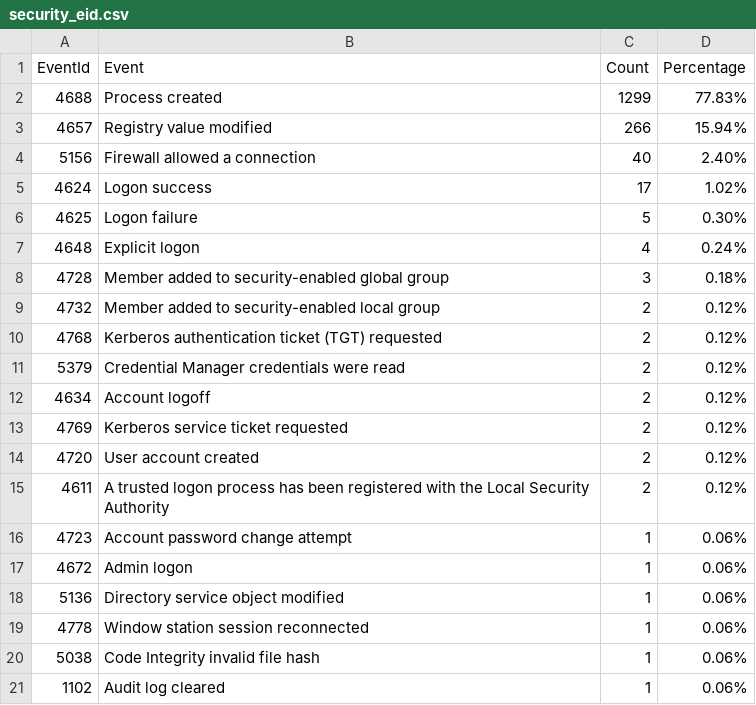
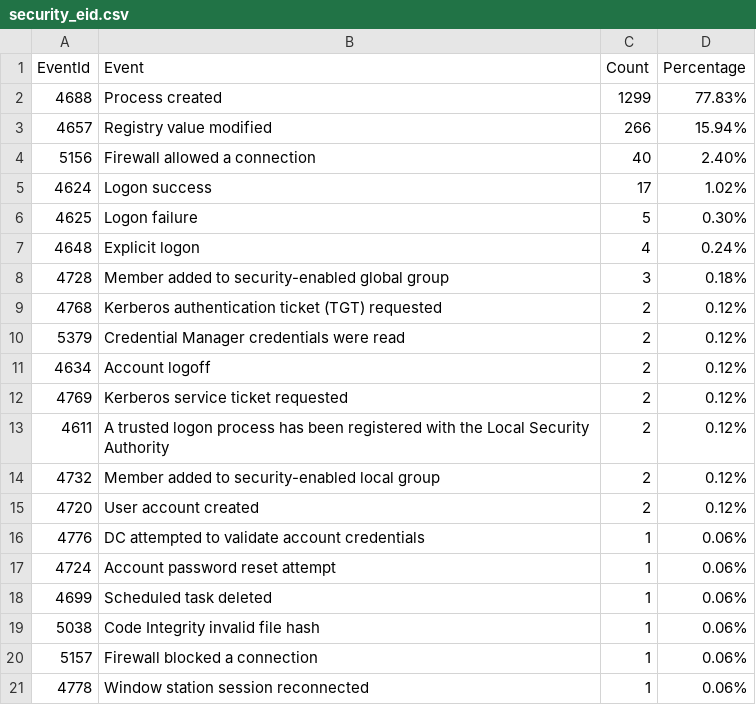
Before and after one commit to fukusuket/InvestigateWindowsLogSetting, a CSV file: security_eid.csv, drawn as a sheet.

```diff
--- a/security_eid.csv
+++ b/security_eid.csv
@@ -8,3 +8,2 @@ EventId,Event,Count,Percentage
 4728,Member added to security-enabled global group,3,0.18%
-4732,Member added to security-enabled local group,2,0.12%
 4768,Kerberos authentication ticket (TGT) requested,2,0.12%
@@ -13,9 +12,10 @@ EventId,Event,Count,Percentage
 4769,Kerberos service ticket requested,2,0.12%
+4611,A trusted logon process has been registered with the Local Security Authority,2,0.12%
+4732,Member added to security-enabled local group,2,0.12%
 4720,User account created,2,0.12%
-4611,A trusted logon process has been registered with the Local Security Authority,2,0.12%
-4723,Account password change attempt,1,0.06%
-4672,Admin logon,1,0.06%
-5136,Directory service object modified,1,0.06%
+4776,DC attempted to validate account credentials,1,0.06%
+4724,Account password reset attempt,1,0.06%
+4699,Scheduled task deleted,1,0.06%
+5038,Code Integrity invalid file hash,1,0.06%
+5157,Firewall blocked a connection,1,0.06%
 4778,Window station session reconnected,1,0.06%
-5038,Code Integrity invalid file hash,1,0.06%
-1102,Audit log cleared,1,0.06%
```
Also changed, not shown: 1 other file.
